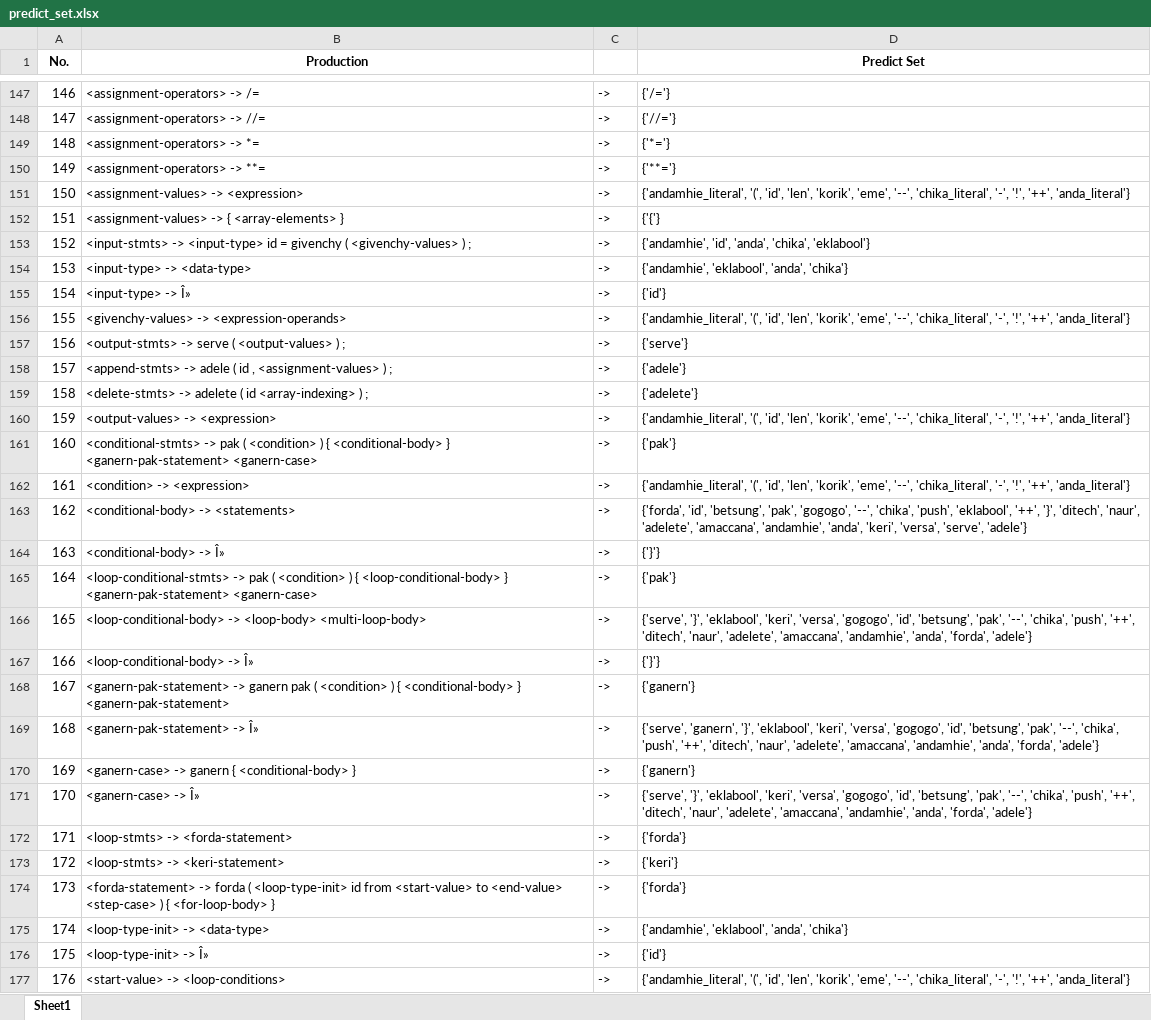
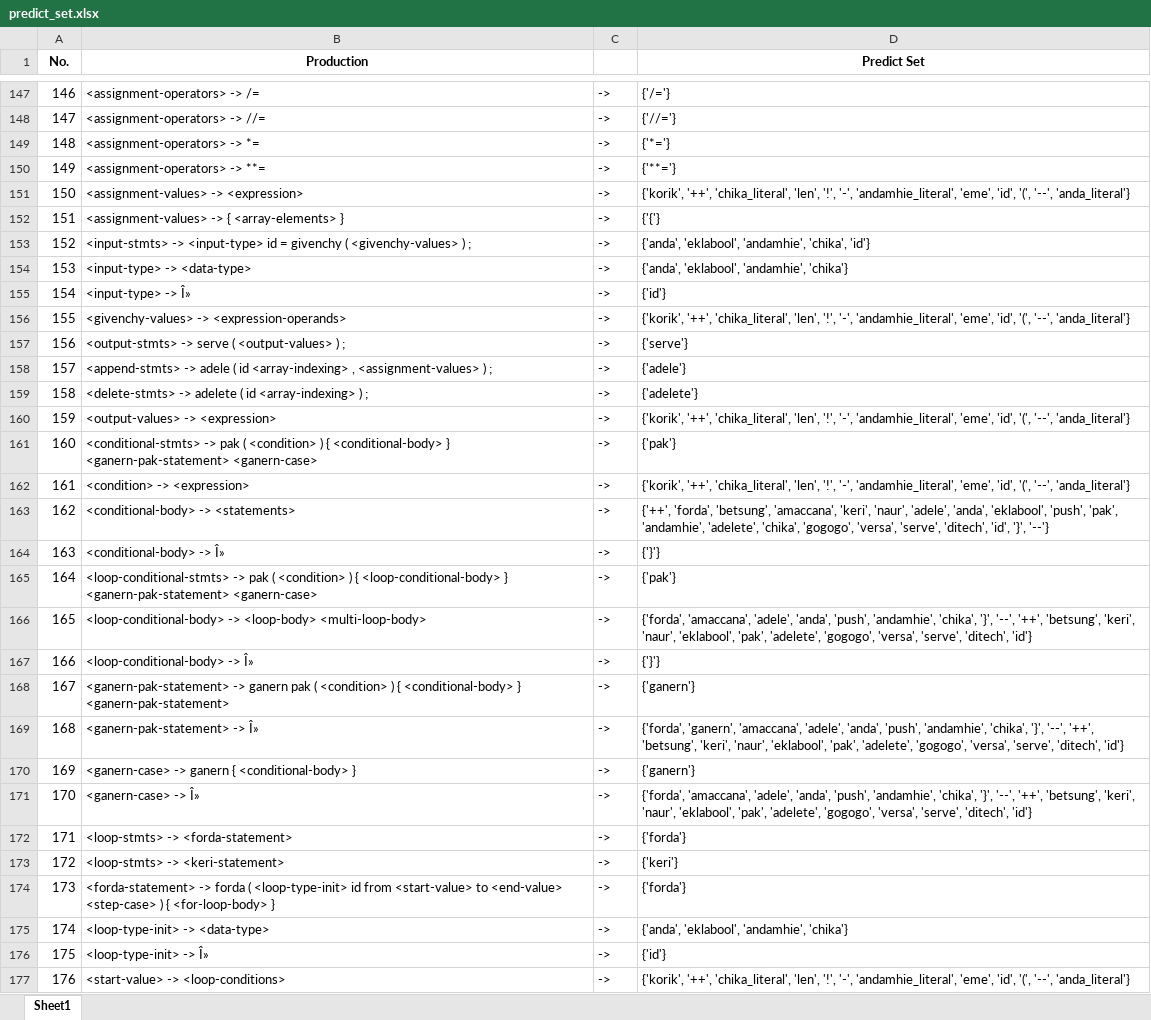
Before and after one commit to marcusandrev/A.C.C.Lang, an Excel workbook: Files/cfg/predict_set.xlsx, sheet Sheet1, drawn as a sheet; only a part is shown, gaps mark what is left out; values as stored, in another font and other column widths than the file's, no borders; the diff covers the shown part only; the diff names each change by its address in the sheet, - before the commit and + after, or states it on an @@ line.

Commit message:
feat: appending arrays

```diff
--- a/Files/cfg/predict_set.xlsx (sheet Sheet1)
+++ b/Files/cfg/predict_set.xlsx (sheet Sheet1)
-D151 (Predict Set): {'andamhie_literal', '(', 'id', 'len', 'korik', 'eme', '--', 'chika_literal', '-', '!', '++', 'anda_literal'}
+D151 (Predict Set): {'korik', '++', 'chika_literal', 'len', '!', '-', 'andamhie_literal', 'eme', 'id', '(', '--', 'anda_literal'}
-D153 (Predict Set): {'andamhie', 'id', 'anda', 'chika', 'eklabool'}
+D153 (Predict Set): {'anda', 'eklabool', 'andamhie', 'chika', 'id'}
-D154 (Predict Set): {'andamhie', 'eklabool', 'anda', 'chika'}
+D154 (Predict Set): {'anda', 'eklabool', 'andamhie', 'chika'}
-D156 (Predict Set): {'andamhie_literal', '(', 'id', 'len', 'korik', 'eme', '--', 'chika_literal', '-', '!', '++', 'anda_literal'}
+D156 (Predict Set): {'korik', '++', 'chika_literal', 'len', '!', '-', 'andamhie_literal', 'eme', 'id', '(', '--', 'anda_literal'}
-B158 (Production): …( id , <assignment-values>…
+B158 (Production): …( id <array-indexing> , <assignment-values>…
-D160 (Predict Set): {'andamhie_literal', '(', 'id', 'len', 'korik', 'eme', '--', 'chika_literal', '-', '!', '++', 'anda_literal'}
+D160 (Predict Set): {'korik', '++', 'chika_literal', 'len', '!', '-', 'andamhie_literal', 'eme', 'id', '(', '--', 'anda_literal'}
-D162 (Predict Set): {'andamhie_literal', '(', 'id', 'len', 'korik', 'eme', '--', 'chika_literal', '-', '!', '++', 'anda_literal'}
+D162 (Predict Set): {'korik', '++', 'chika_literal', 'len', '!', '-', 'andamhie_literal', 'eme', 'id', '(', '--', 'anda_literal'}
-D163 (Predict Set): {'forda', 'id', 'betsung', 'pak', 'gogogo', '--', 'chika', 'push', 'eklabool', '++', '}', 'ditech', 'naur', 'adelete', 'amaccana', 'andamhie', 'anda', 'keri', 'versa', 'serve', 'adele'}
+D163 (Predict Set): {'++', 'forda', 'betsung', 'amaccana', 'keri', 'naur', 'adele', 'anda', 'eklabool', 'push', 'pak', 'andamhie', 'adelete', 'chika', 'gogogo', 'versa', 'serve', 'ditech', 'id', '}', '--'}
-D166 (Predict Set): {'serve', '}', 'eklabool', 'keri', 'versa', 'gogogo', 'id', 'betsung', 'pak', '--', 'chika', 'push', '++', 'ditech', 'naur', 'adelete', 'amaccana', 'andamhie', 'anda', 'forda', 'adele'}
+D166 (Predict Set): {'forda', 'amaccana', 'adele', 'anda', 'push', 'andamhie', 'chika', '}', '--', '++', 'betsung', 'keri', 'naur', 'eklabool', 'pak', 'adelete', 'gogogo', 'versa', 'serve', 'ditech', 'id'}
-D169 (Predict Set): {'serve', 'ganern', '}', 'eklabool', 'keri', 'versa', 'gogogo', 'id', 'betsung', 'pak', '--', 'chika', 'push', '++', 'ditech', 'naur', 'adelete', 'amaccana', 'andamhie', 'anda', 'forda', 'adele'}
+D169 (Predict Set): {'forda', 'ganern', 'amaccana', 'adele', 'anda', 'push', 'andamhie', 'chika', '}', '--', '++', 'betsung', 'keri', 'naur', 'eklabool', 'pak', 'adelete', 'gogogo', 'versa', 'serve', 'ditech', 'id'}
-D171 (Predict Set): {'serve', '}', 'eklabool', 'keri', 'versa', 'gogogo', 'id', 'betsung', 'pak', '--', 'chika', 'push', '++', 'ditech', 'naur', 'adelete', 'amaccana', 'andamhie', 'anda', 'forda', 'adele'}
+D171 (Predict Set): {'forda', 'amaccana', 'adele', 'anda', 'push', 'andamhie', 'chika', '}', '--', '++', 'betsung', 'keri', 'naur', 'eklabool', 'pak', 'adelete', 'gogogo', 'versa', 'serve', 'ditech', 'id'}
-D175 (Predict Set): {'andamhie', 'eklabool', 'anda', 'chika'}
+D175 (Predict Set): {'anda', 'eklabool', 'andamhie', 'chika'}
-D177 (Predict Set): {'andamhie_literal', '(', 'id', 'len', 'korik', 'eme', '--', 'chika_literal', '-', '!', '++', 'anda_literal'}
+D177 (Predict Set): {'korik', '++', 'chika_literal', 'len', '!', '-', 'andamhie_literal', 'eme', 'id', '(', '--', 'anda_literal'}
```
Also changed, not shown: 1 added row, 78 edited cells and row numbers in column A elsewhere in this sheet, Files/cfg/first_set.xlsx, Files/cfg/follow_set.xlsx, 7 other files.
